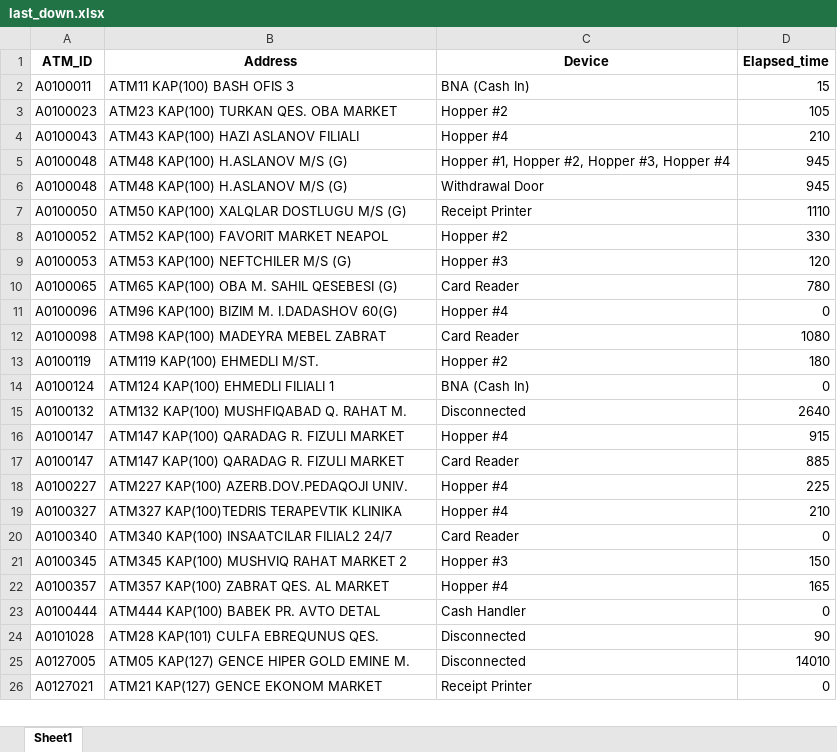
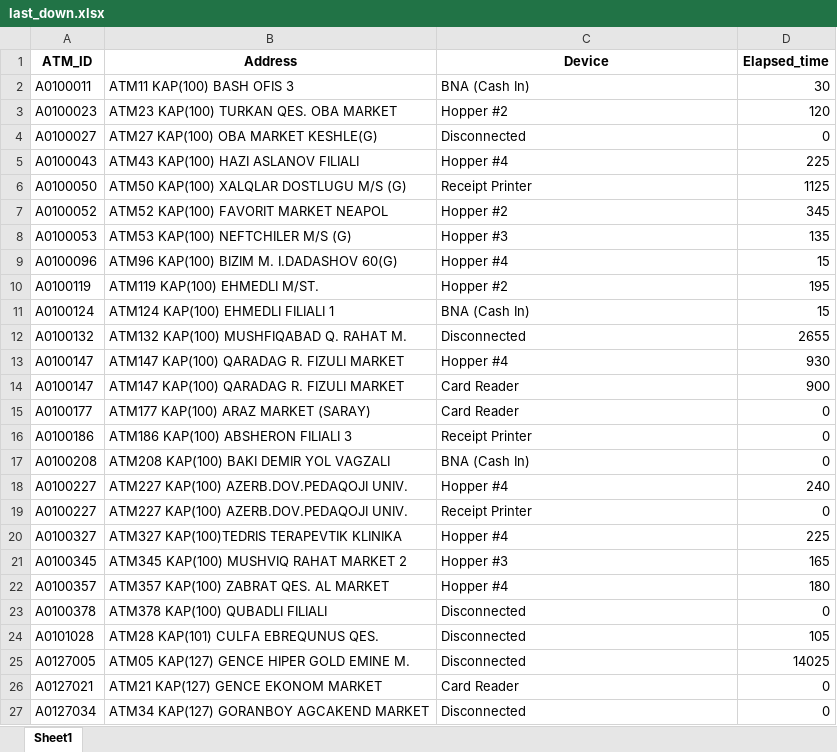
Before and after one commit to kbturgut090/fimi, an Excel workbook: last_down.xlsx, sheet Sheet1, drawn as a sheet; only a part is shown; values as stored, in another font and other column widths than the file's, no borders; removed rows and columns are numbered as before the commit, all else as after; the diff covers the shown part only; the diff names each change by its address in the sheet, - before the commit and + after, or states it on an @@ line.

Commit message:
all

```diff
--- a/last_down.xlsx (sheet Sheet1)
+++ b/last_down.xlsx (sheet Sheet1)
-D2 (Elapsed_time): 15
+D2 (Elapsed_time): 30
-D3 (Elapsed_time): 105
+D3 (Elapsed_time): 120
+row 4: A0100027 | ATM27 KAP(100) OBA MARKET KESHLE(G) | Disconnected | 0
-D5 (Elapsed_time): 210
+D5 (Elapsed_time): 225
-row 5: A0100048 | ATM48 KAP(100) H.ASLANOV M/S (G) | Hopper #1, Hopper #2, Hopper #3, Hopper #4 | 945
-row 6: A0100048 | ATM48 KAP(100) H.ASLANOV M/S (G) | Withdrawal Door | 945
-D6 (Elapsed_time): 1110
+D6 (Elapsed_time): 1125
-D7 (Elapsed_time): 330
+D7 (Elapsed_time): 345
-D8 (Elapsed_time): 120
+D8 (Elapsed_time): 135
-row 10: A0100065 | ATM65 KAP(100) OBA M. SAHIL QESEBESI (G) | Card Reader | 780
-D9 (Elapsed_time): 0
+D9 (Elapsed_time): 15
-row 12: A0100098 | ATM98 KAP(100) MADEYRA MEBEL ZABRAT | Card Reader | 1080
-D10 (Elapsed_time): 180
+D10 (Elapsed_time): 195
-D11 (Elapsed_time): 0
+D11 (Elapsed_time): 15
-D12 (Elapsed_time): 2640
+D12 (Elapsed_time): 2655
-D13 (Elapsed_time): 915
+D13 (Elapsed_time): 930
-D14 (Elapsed_time): 885
+D14 (Elapsed_time): 900
+row 15: A0100177 | ATM177 KAP(100) ARAZ MARKET (SARAY) | Card Reader | 0
+row 16: A0100186 | ATM186 KAP(100) ABSHERON FILIALI 3 | Receipt Printer | 0
+row 17: A0100208 | ATM208 KAP(100) BAKI DEMIR YOL VAGZALI | BNA (Cash In) | 0
-D18 (Elapsed_time): 225
+D18 (Elapsed_time): 240
+row 19: A0100227 | ATM227 KAP(100) AZERB.DOV.PEDAQOJI UNIV. | Receipt Printer | 0
-D20 (Elapsed_time): 210
+D20 (Elapsed_time): 225
-row 20: A0100340 | ATM340 KAP(100) INSAATCILAR FILIAL2 24/7 | Card Reader | 0
-D21 (Elapsed_time): 150
+D21 (Elapsed_time): 165
-D22 (Elapsed_time): 165
+D22 (Elapsed_time): 180
-row 23: A0100444 | ATM444 KAP(100) BABEK PR. AVTO DETAL | Cash Handler | 0
+row 23: A0100378 | ATM378 KAP(100) QUBADLI FILIALI | Disconnected | 0
-D24 (Elapsed_time): 90
+D24 (Elapsed_time): 105
-D25 (Elapsed_time): 14010
+D25 (Elapsed_time): 14025
-C26 (Device): Receipt Printer
+C26 (Device): Card Reader
+row 27: A0127034 | ATM34 KAP(127) GORANBOY AGCAKEND MARKET | Disconnected | 0
```
Also changed, not shown: 3 added rows, 3 removed rows and 19 edited cells elsewhere in this sheet.
